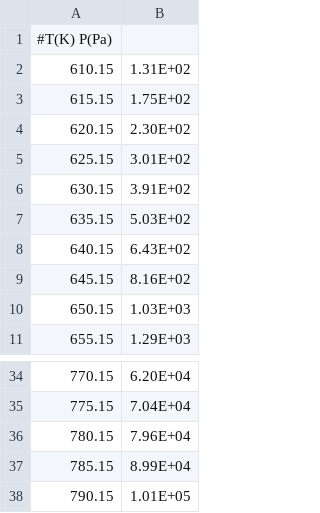
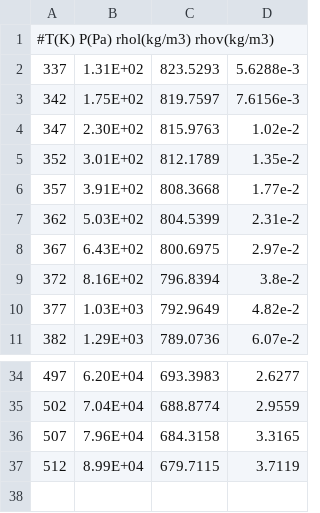
Before and after one commit to rakshitkjain/despasito, a CSV file: despasito/examples/saft_gamma_sw/aromatics/heptylbenzene_input.csv, drawn as a sheet; only a part is shown, gaps mark what is left out; removed rows and columns are numbered as before the commit, all else as after; the diff names each change by its address in the sheet, - before the commit and + after, or states it on an @@ line.

Commit message:
Aromatics Update

```diff
--- a/despasito/examples/saft_gamma_sw/aromatics/heptylbenzene_input.csv
+++ b/despasito/examples/saft_gamma_sw/aromatics/heptylbenzene_input.csv
-column A, rows 1-11: #T(K) P(Pa) | 610.15 | 615.15 | 620.15 | 625.15 | 630.15 | 635.15 | 640.15 | 645.15 | 650.15 | 655.15; rows 34-37: 770.15 | 775.15 | 780.15 | 785.15
+column A, rows 1-11: #T(K) P(Pa) rhol(kg/m3) rhov(kg/m3) | 337 | 342 | 347 | 352 | 357 | 362 | 367 | 372 | 377 | 382; rows 34-37: 497 | 502 | 507 | 512
+column C, rows 2-11: 823.5293 | 819.7597 | 815.9763 | 812.1789 | 808.3668 | 804.5399 | 800.6975 | 796.8394 | 792.9649 | 789.0736; rows 34-37: 693.3983 | 688.8774 | 684.3158 | 679.7115
+column D, rows 2-11: 5.6288e-3 | 7.6156e-3 | 1.02e-2 | 1.35e-2 | 1.77e-2 | 2.31e-2 | 2.97e-2 | 3.8e-2 | 4.82e-2 | 6.07e-2; rows 34-37: 2.6277 | 2.9559 | 3.3165 | 3.7119
-row 38: 790.15 | 1.01E+05
```
Also changed, not shown: despasito/examples/saft_gamma_sw/aromatics/decylbenzene_input.csv, despasito/examples/saft_gamma_sw/aromatics/nonylbenzene_input.csv, 6 other files.
